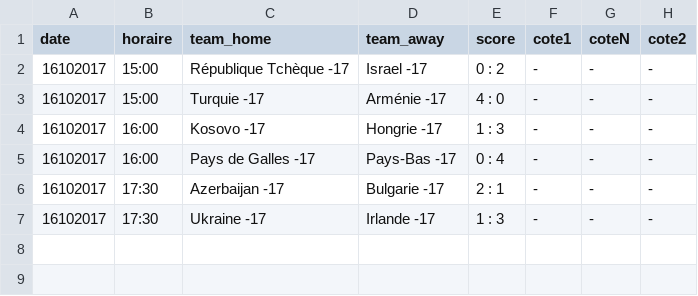
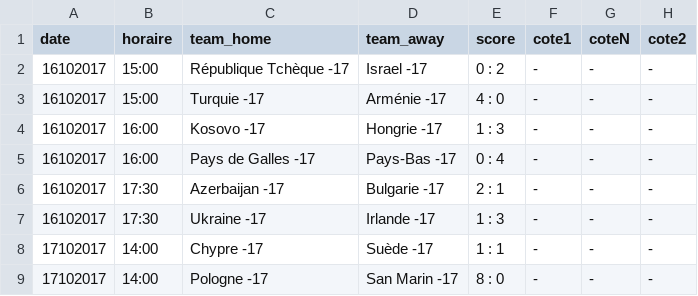
Before and after one commit to srivollet/betapp, a CSV file: data/Euro U17 - 1er Tour.csv, drawn as a sheet.

```diff
--- a/data/Euro U17 - 1er Tour.csv
+++ b/data/Euro U17 - 1er Tour.csv
@@ -7 +7,3 @@ date,horaire,team_home,team_away,score,cote1,coteN,cote2
 16102017,17:30,Ukraine -17,Irlande -17,1 : 3,-,-,-
+17102017,14:00,Chypre -17,Suède -17 ,1 : 1,-,-,-
+17102017,14:00,Pologne -17,San Marin -17,8 : 0,-,-,-
```
Also changed, not shown: data/Euro U17 - Femmes - 1er Tour.csv, data/Euro U19 - Femmes - 1er Tour.csv, 39 other files.
